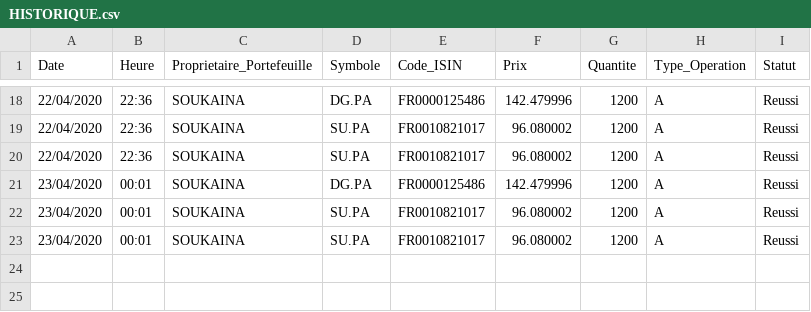
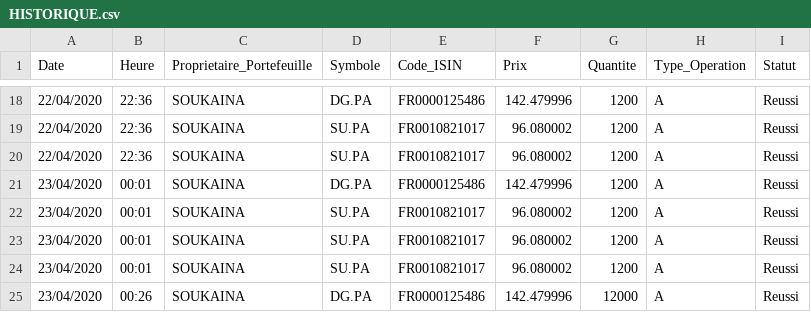
Before and after one commit to ducthinh96/GestionPortefeuille, a CSV file: HISTORIQUE.csv, drawn as a sheet; only a part is shown, gaps mark what is left out; the diff names each change by its address in the sheet, - before the commit and + after, or states it on an @@ line.

```diff
--- a/HISTORIQUE.csv
+++ b/HISTORIQUE.csv
+row 24: 23/04/2020 | 00:01 | SOUKAINA | SU.PA | FR0010821017 | 96.080002 | 1200 | A | Reussi
+row 25: 23/04/2020 | 00:26 | SOUKAINA | DG.PA | FR0000125486 | 142.479996 | 12000 | A | Reussi
```
Also changed, not shown: 10 other files.
